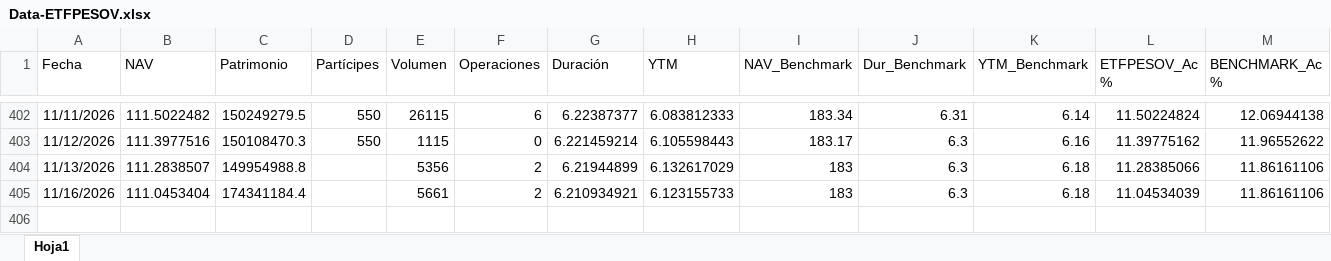
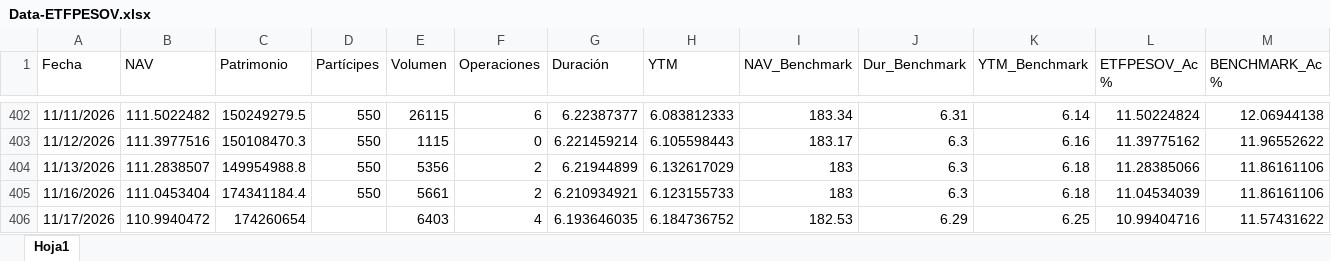
Before and after one commit to JoFRN26/Dashboards_EDAM, an Excel workbook: ETFPESOV/General/Data-ETFPESOV.xlsx, sheet Hoja1, drawn as a sheet; only a part is shown, gaps mark what is left out; values as stored, in another font and other column widths than the file's, no borders; rows hold the shown columns only; the diff names each change by its address in the sheet, - before the commit and + after, or states it on an @@ line.

Commit message:
Actualizar Data-ETFPESOV.xlsx (18/11/2026 01:34)

```diff
--- a/ETFPESOV/General/Data-ETFPESOV.xlsx (sheet Hoja1)
+++ b/ETFPESOV/General/Data-ETFPESOV.xlsx (sheet Hoja1)
-D404:D405 (Partícipes): (empty)
+D404:D405 (Partícipes): 550
+row 406: 11/17/2026 | 110.9940472 | 174260654 |  | 6403 | 4 | 6.193646035 | 6.184736752 | 182.53 | 6.29 | 6.25 | 10.99404716 | 11.57431622
```
